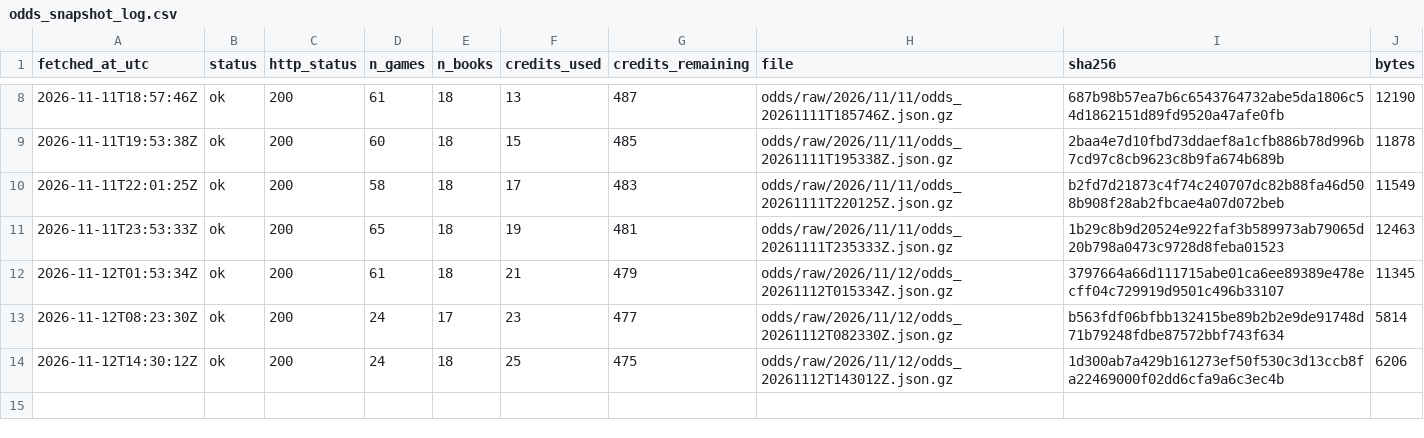
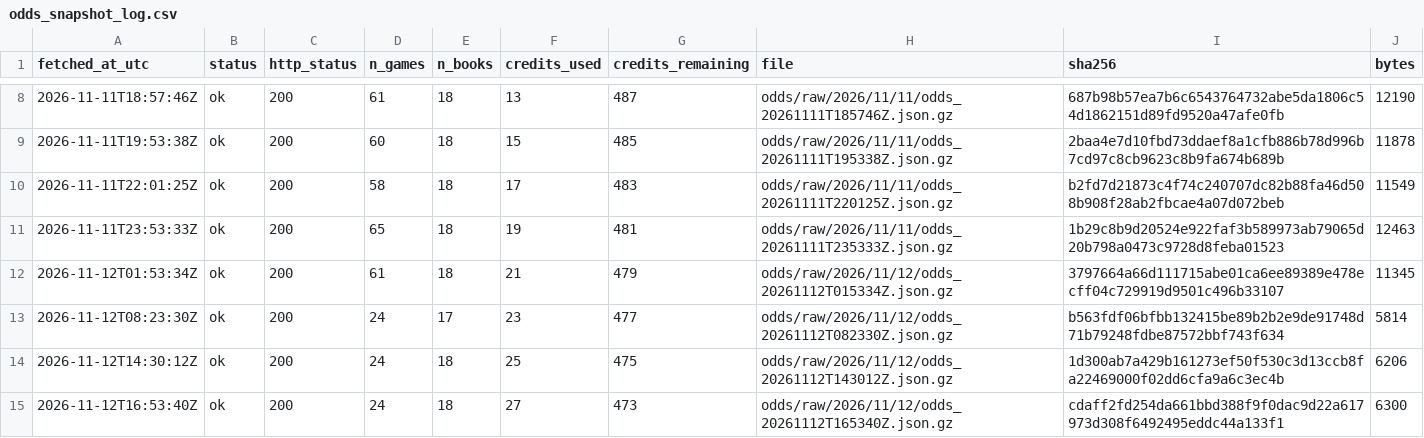
Before and after one commit to ohektner/shac-sb-index, a CSV file: data/status/odds_snapshot_log.csv, drawn as a sheet; only a part is shown, gaps mark what is left out; the diff names each change by its address in the sheet, - before the commit and + after, or states it on an @@ line.

```diff
--- a/data/status/odds_snapshot_log.csv
+++ b/data/status/odds_snapshot_log.csv
+row 15: 2026-11-12T16:53:40Z | ok | 200 | 24 | 18 | 27 | 473 | odds/raw/2026/11/12/odds_20261112T165340Z.json.gz | cdaff2fd254da661bbd388f9f0dac9d22a617973d308f6492495eddc44a133f1 | 6300
```
